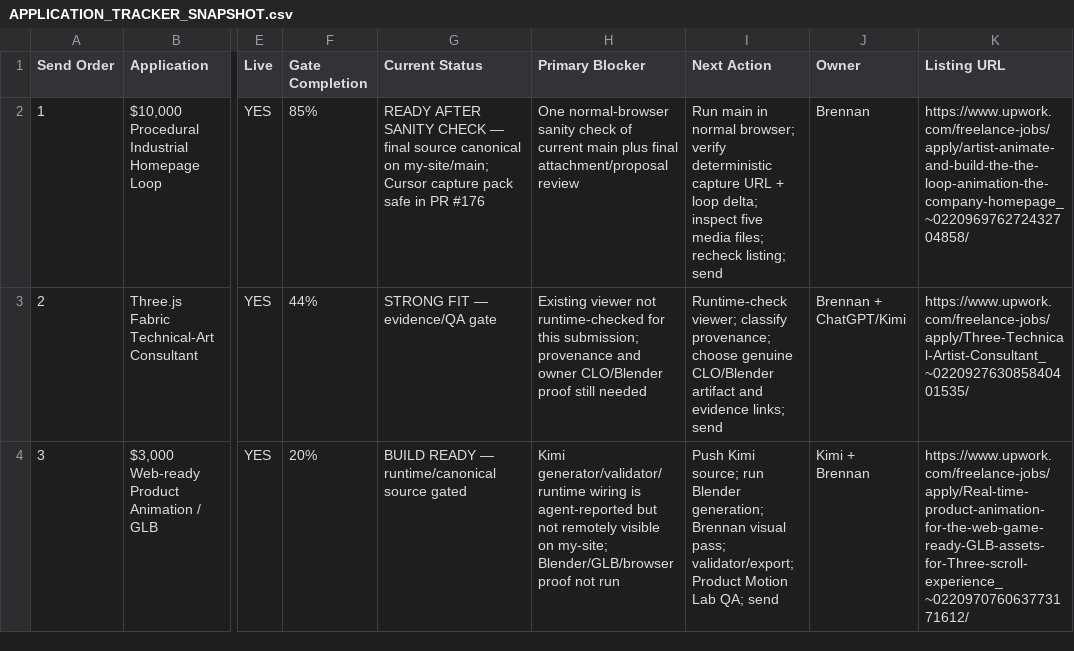
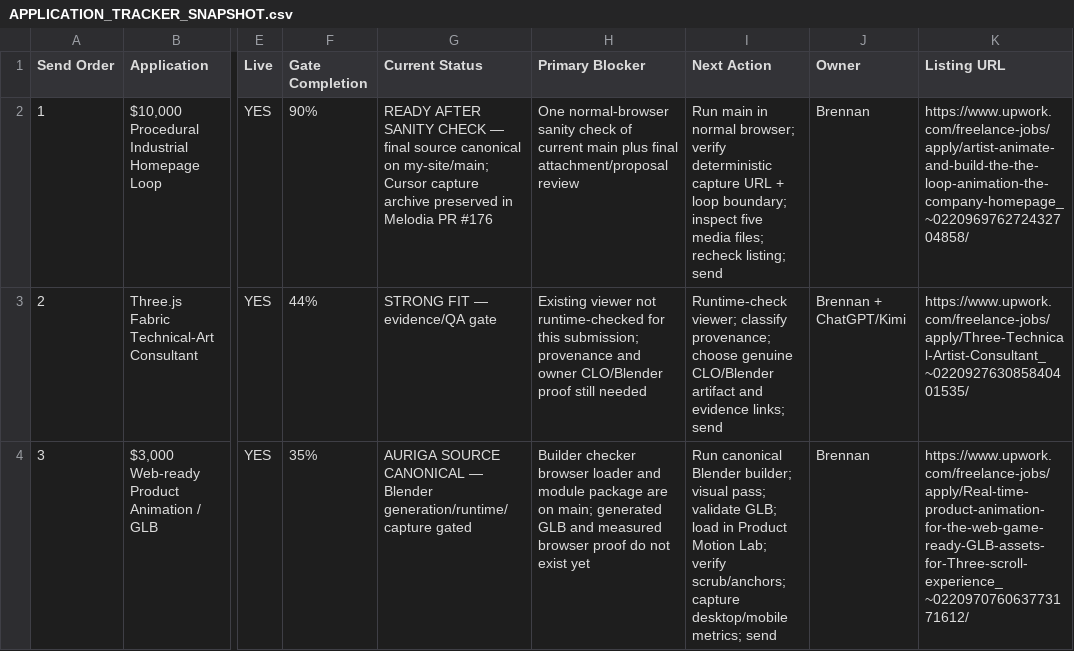
Before and after one commit to fromage3900/my-site, a CSV file: tools/fromage-webgl-kit/submissions/2026-09-10/APPLICATION_TRACKER_SNAPSHOT.csv, drawn as a sheet; only a part is shown, gaps mark what is left out; the diff names each change by its address in the sheet, - before the commit and + after, or states it on an @@ line.

Commit message:
docs(webgl-kit): align tracker with canonical source

```diff
--- a/tools/fromage-webgl-kit/submissions/2026-09-10/APPLICATION_TRACKER_SNAPSHOT.csv
+++ b/tools/fromage-webgl-kit/submissions/2026-09-10/APPLICATION_TRACKER_SNAPSHOT.csv
-F2 (Gate Completion): 85%
+F2 (Gate Completion): 90%
-G2 (Current Status): …Cursor capture pack safe in PR #176
+G2 (Current Status): …Cursor capture archive preserved in Melodia PR #176
-I2 (Next Action): …+ loop delta; inspect five…
+I2 (Next Action): …+ loop boundary; inspect five…
-F4 (Gate Completion): 20%
+F4 (Gate Completion): 35%
-G4 (Current Status): BUILD READY — runtime/canonical source gated
+G4 (Current Status): AURIGA SOURCE CANONICAL — Blender generation/runtime/capture gated
-H4 (Primary Blocker): Kimi generator/validator/runtime wiring is agent-reported but not remotely visible on my-site; Blender/GLB/browser proof not run
+H4 (Primary Blocker): Builder checker browser loader and module package are on main; generated GLB and measured browser proof do not exist yet
-I4 (Next Action): Push Kimi source; run Blender generation; Brennan visual pass; validator/export; Product Motion Lab QA; send
+I4 (Next Action): Run canonical Blender builder; visual pass; validate GLB; load in Product Motion Lab; verify scrub/anchors; capture desktop/mobile metrics; send
-J4 (Owner): Kimi + Brennan
+J4 (Owner): Brennan
```
